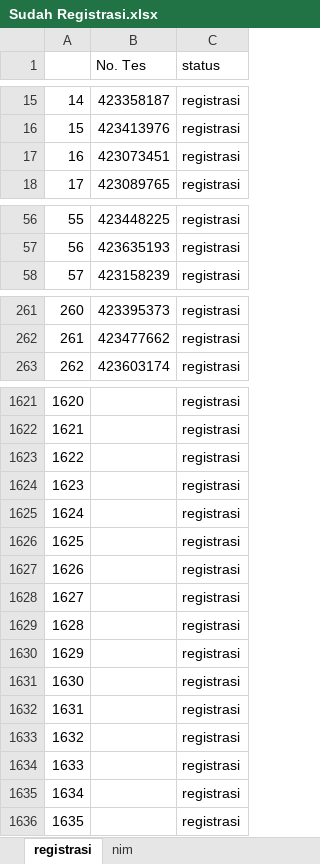
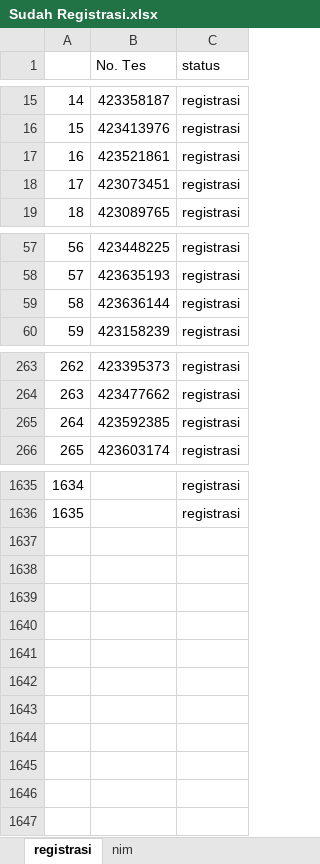
Before and after one commit to tirtareg/23snbp, an Excel workbook: Sudah Registrasi.xlsx, sheet registrasi, drawn as a sheet; only a part is shown, gaps mark what is left out; values as stored, in another font and other column widths than the file's, no borders; removed rows and columns are numbered as before the commit, all else as after; the diff covers the shown part only; the diff names each change by its address in the sheet, - before the commit and + after, or states it on an @@ line.

```diff
--- a/Sudah Registrasi.xlsx (sheet registrasi)
+++ b/Sudah Registrasi.xlsx (sheet registrasi)
+row 17: 16 | 423521861 | registrasi
@@ column A renumbered between rows 18 and 1636 @@
+row 59: 58 | 423636144 | registrasi
+row 265: 264 | 423592385 | registrasi
-row 1623: 1622 |  | registrasi
-row 1624: 1623 |  | registrasi
-row 1625: 1624 |  | registrasi
-row 1626: 1625 |  | registrasi
-row 1627: 1626 |  | registrasi
-row 1628: 1627 |  | registrasi
-row 1629: 1628 |  | registrasi
-row 1630: 1629 |  | registrasi
-row 1631: 1630 |  | registrasi
-row 1632: 1631 |  | registrasi
-row 1633: 1632 |  | registrasi
-row 1634: 1633 |  | registrasi
-row 1635: 1634 |  | registrasi
-row 1636: 1635 |  | registrasi
```
Also changed, not shown: 11 added rows and cell formats elsewhere in this sheet, docs/Sudah Registrasi.xlsx, docs/snbp.xlsx, 3 other files.
